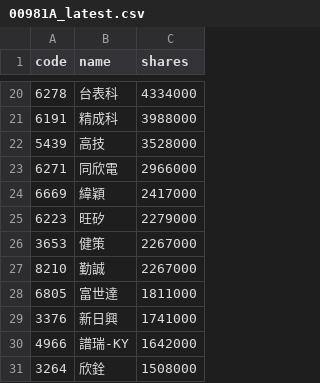
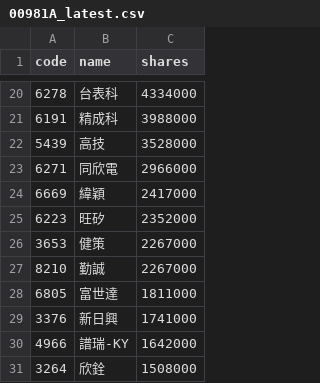
Before and after one commit to 4ru1013/united-etf-00981a-portfolio, a CSV file: data/out/holdings/00981A_latest.csv, drawn as a sheet; only a part is shown, gaps mark what is left out; the diff covers the shown part only.

```diff
--- a/data/out/holdings/00981A_latest.csv
+++ b/data/out/holdings/00981A_latest.csv
@@ -24,3 +24,3 @@
 6669,緯穎,2417000
-6223,旺矽,2279000
+6223,旺矽,2352000
 3653,健策,2267000
```
Also changed, not shown: 1 added row, 1 removed row, 2 moved rows and 4 edited cells elsewhere in this file, 4 other files.
